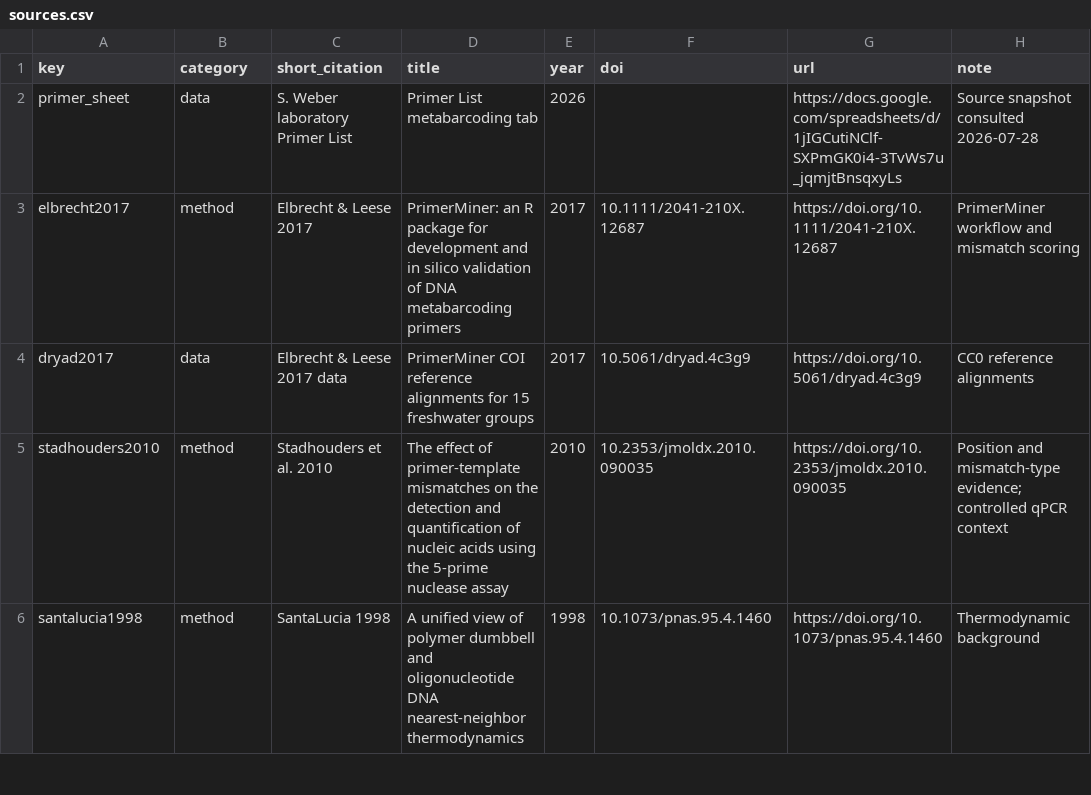
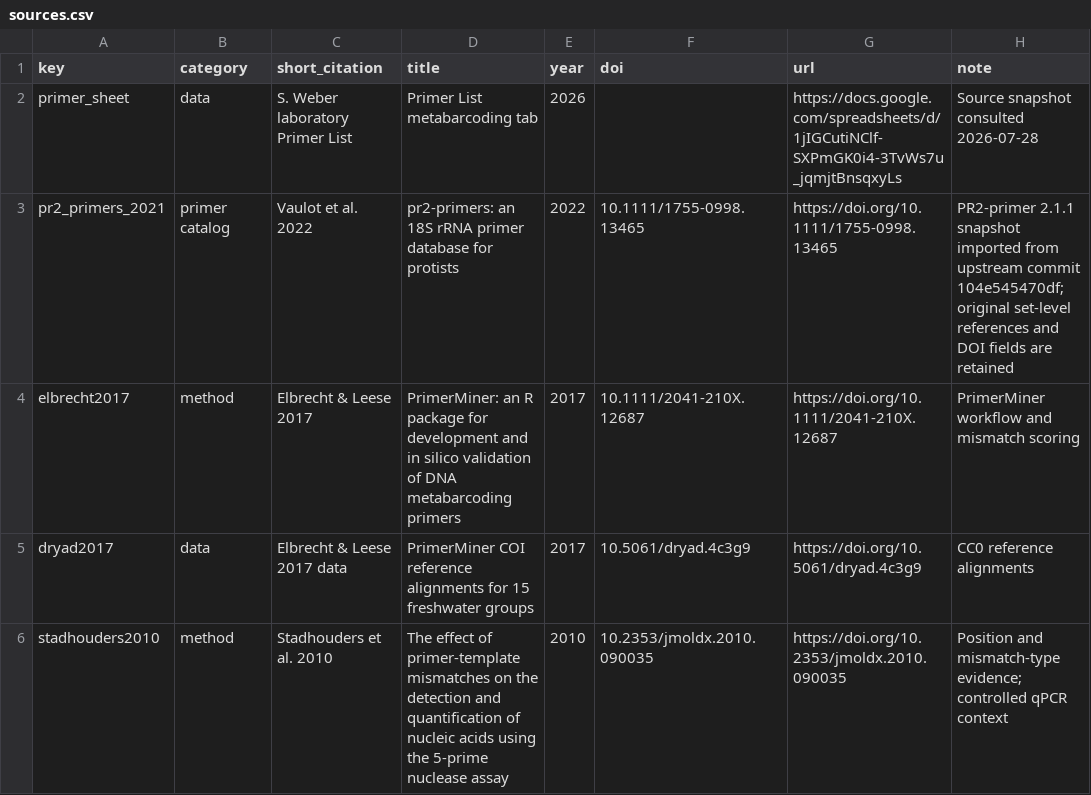
Before and after one commit to sven9r/primer-atlas, a CSV file: data/catalog/sources.csv, drawn as a sheet; only a part is shown; the shorter side is filled out with more unchanged rows.

```diff
--- a/data/catalog/sources.csv
+++ b/data/catalog/sources.csv
@@ -2,2 +2,3 @@
 "primer_sheet","data","S. Weber laboratory Primer List","Primer List metabarcoding tab",2026,"","https://docs.google.com/spreadsheets/d/1jIGCutiNClf-SXPmGK0i4-3TvWs7u_jqmjtBnsqxyLs","Source snapshot consulted 2026-07-28"
+"pr2_primers_2021","primer catalog","Vaulot et al. 2022","pr2-primers: an 18S rRNA primer database for protists",2022,"10.1111/1755-0998.13465","https://doi.org/10.1111/1755-0998.13465","PR2-primer 2.1.1 snapshot imported from upstream commit 104e545470df; original set-level references and DOI fields are retained"
 "elbrecht2017","method","Elbrecht & Leese 2017","PrimerMiner: an R package for development and in silico validation of DNA metabarcoding primers",2017,"10.1111/2041-210X.12687","https://doi.org/10.1111/2041-210X.12687","PrimerMiner workflow and mismatch scoring"
```
Also changed, not shown: data/catalog/markers.csv, 11 other files.
